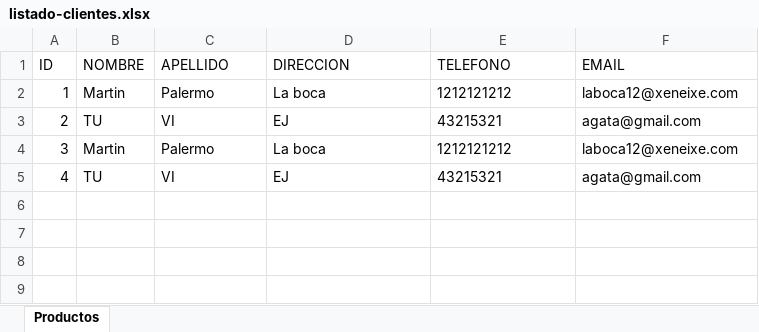
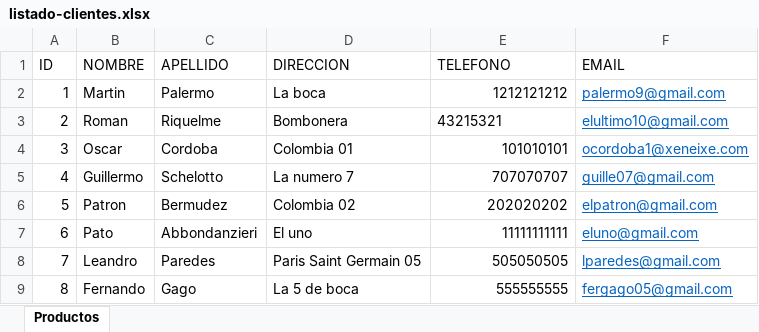
Before and after one commit to gmbz/java2021, an Excel workbook: docs/listado-clientes.xlsx, sheet Productos, drawn as a sheet; values as stored, in another font and other column widths than the file's, no borders; the diff names each change by its address in the sheet, - before the commit and + after, or states it on an @@ line.

```diff
--- a/docs/listado-clientes.xlsx (sheet Productos)
+++ b/docs/listado-clientes.xlsx (sheet Productos)
-E2 alignment: left
+E2 alignment: right
-F2 (EMAIL): laboca12@xeneixe.com
+F2 (EMAIL): palermo9@gmail.com
@@ F2:F5 underline: off → on, text colour: black → #0563C1 @@
-B3 (NOMBRE): TU
+B3 (NOMBRE): Roman
-C3 (APELLIDO): VI
+C3 (APELLIDO): Riquelme
-D3 (DIRECCION): EJ
+D3 (DIRECCION): Bombonera
-F3 (EMAIL): agata@gmail.com
+F3 (EMAIL): elultimo10@gmail.com
-B4 (NOMBRE): Martin
+B4 (NOMBRE): Oscar
-C4 (APELLIDO): Palermo
+C4 (APELLIDO): Cordoba
-D4 (DIRECCION): La boca
+D4 (DIRECCION): Colombia 01
-E4 (TELEFONO): 1212121212
+E4 (TELEFONO): 101010101
-F4 (EMAIL): laboca12@xeneixe.com
+F4 (EMAIL): ocordoba1@xeneixe.com
-B5 (NOMBRE): TU
+B5 (NOMBRE): Guillermo
-C5 (APELLIDO): VI
+C5 (APELLIDO): Schelotto
-D5 (DIRECCION): EJ
+D5 (DIRECCION): La numero 7
-E5 (TELEFONO): 43215321
+E5 (TELEFONO): 707070707
-F5 (EMAIL): agata@gmail.com
+F5 (EMAIL): guille07@gmail.com
+row 6: 5 | Patron | Bermudez | Colombia 02 | 202020202 | elpatron@gmail.com
+row 7: 6 | Pato | Abbondanzieri | El uno | 11111111111 | eluno@gmail.com
+row 8: 7 | Leandro | Paredes | Paris Saint Germain 05 | 505050505 | lparedes@gmail.com
+row 9: 8 | Fernando | Gago | La 5 de boca | 555555555 | fergago05@gmail.com
```
Also changed, not shown: docs/listado-categorias.xlsx, docs/listado-productos.xlsx, 38 other files.
